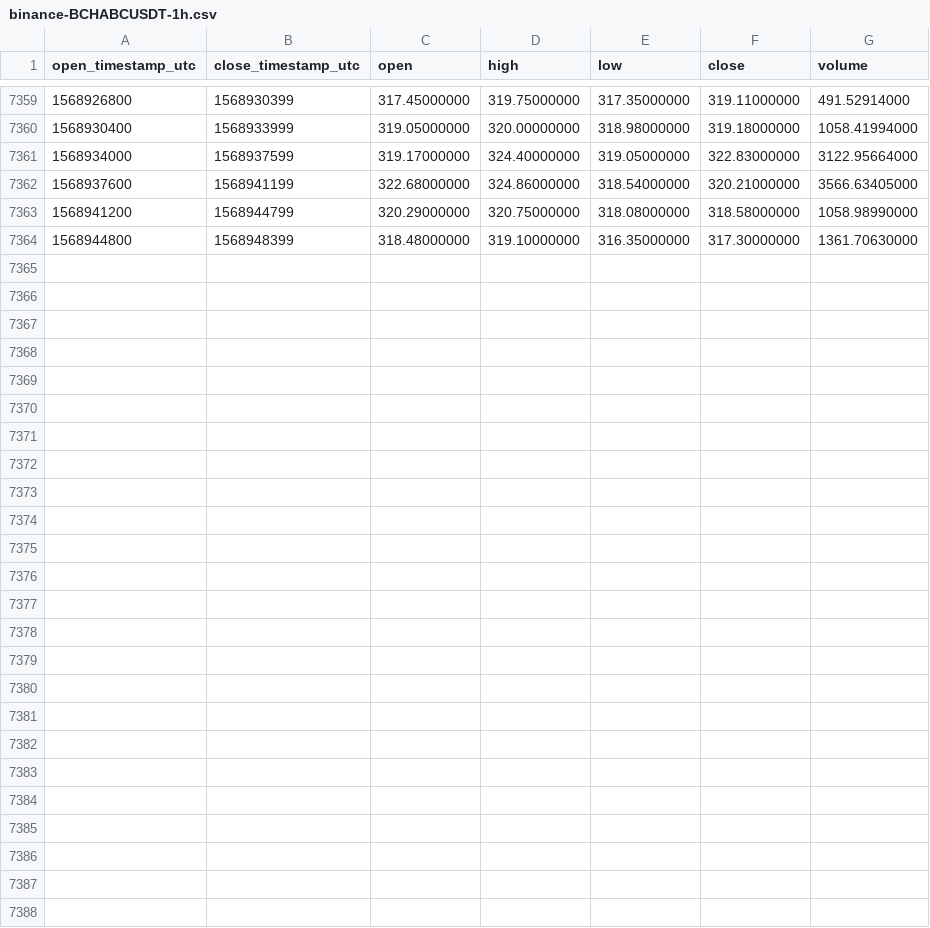
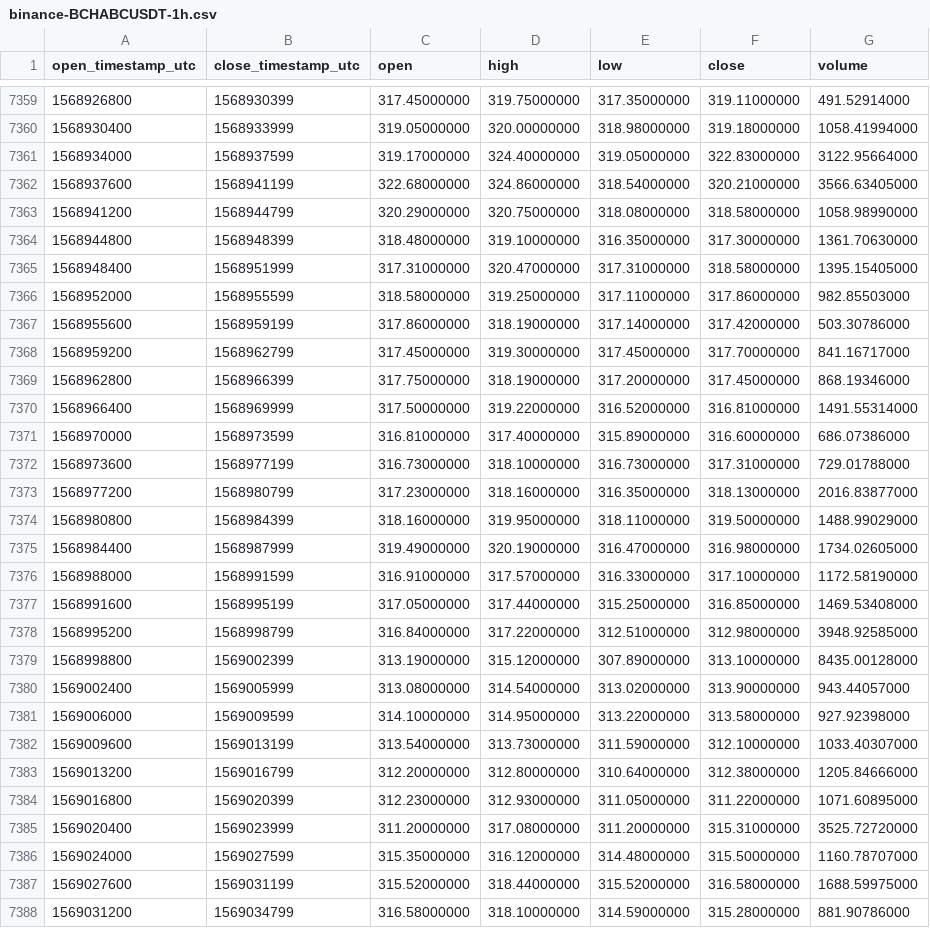
Before and after one commit to cryptobigbro/binance-BCHABCUSDT, a CSV file: binance-BCHABCUSDT-1h.csv, drawn as a sheet; only a part is shown, gaps mark what is left out.

Commit message:
Update OHLCV data.

```diff
--- a/binance-BCHABCUSDT-1h.csv
+++ b/binance-BCHABCUSDT-1h.csv
@@ -7364 +7364,25 @@ open_timestamp_utc,close_timestamp_utc,open,high,low,close,volume
 1568944800,1568948399,318.48000000,319.10000000,316.35000000,317.30000000,1361.70630000
+1568948400,1568951999,317.31000000,320.47000000,317.31000000,318.58000000,1395.15405000
+1568952000,1568955599,318.58000000,319.25000000,317.11000000,317.86000000,982.85503000
+1568955600,1568959199,317.86000000,318.19000000,317.14000000,317.42000000,503.30786000
+1568959200,1568962799,317.45000000,319.30000000,317.45000000,317.70000000,841.16717000
+1568962800,1568966399,317.75000000,318.19000000,317.20000000,317.45000000,868.19346000
+1568966400,1568969999,317.50000000,319.22000000,316.52000000,316.81000000,1491.55314000
+1568970000,1568973599,316.81000000,317.40000000,315.89000000,316.60000000,686.07386000
+1568973600,1568977199,316.73000000,318.10000000,316.73000000,317.31000000,729.01788000
+1568977200,1568980799,317.23000000,318.16000000,316.35000000,318.13000000,2016.83877000
+1568980800,1568984399,318.16000000,319.95000000,318.11000000,319.50000000,1488.99029000
+1568984400,1568987999,319.49000000,320.19000000,316.47000000,316.98000000,1734.02605000
+1568988000,1568991599,316.91000000,317.57000000,316.33000000,317.10000000,1172.58190000
+1568991600,1568995199,317.05000000,317.44000000,315.25000000,316.85000000,1469.53408000
+1568995200,1568998799,316.84000000,317.22000000,312.51000000,312.98000000,3948.92585000
+1568998800,1569002399,313.19000000,315.12000000,307.89000000,313.10000000,8435.00128000
+1569002400,1569005999,313.08000000,314.54000000,313.02000000,313.90000000,943.44057000
+1569006000,1569009599,314.10000000,314.95000000,313.22000000,313.58000000,927.92398000
+1569009600,1569013199,313.54000000,313.73000000,311.59000000,312.10000000,1033.40307000
+1569013200,1569016799,312.20000000,312.80000000,310.64000000,312.38000000,1205.84666000
+1569016800,1569020399,312.23000000,312.93000000,311.05000000,311.22000000,1071.60895000
+1569020400,1569023999,311.20000000,317.08000000,311.20000000,315.31000000,3525.72720000
+1569024000,1569027599,315.35000000,316.12000000,314.48000000,315.50000000,1160.78707000
+1569027600,1569031199,315.52000000,318.44000000,315.52000000,316.58000000,1688.59975000
+1569031200,1569034799,316.58000000,318.10000000,314.59000000,315.28000000,881.90786000
```
Also changed, not shown: binance-BCHABCUSDT-1d.csv.
